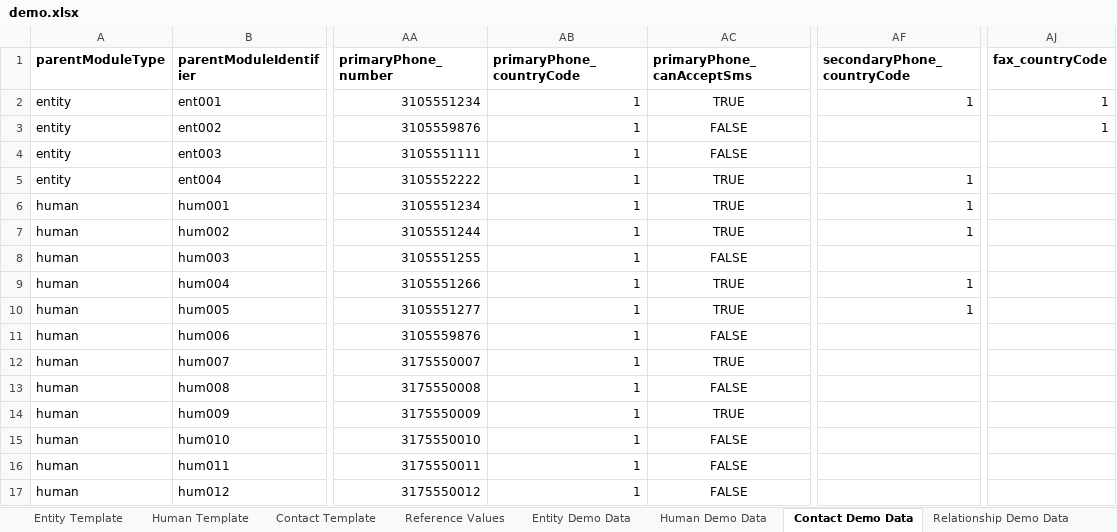
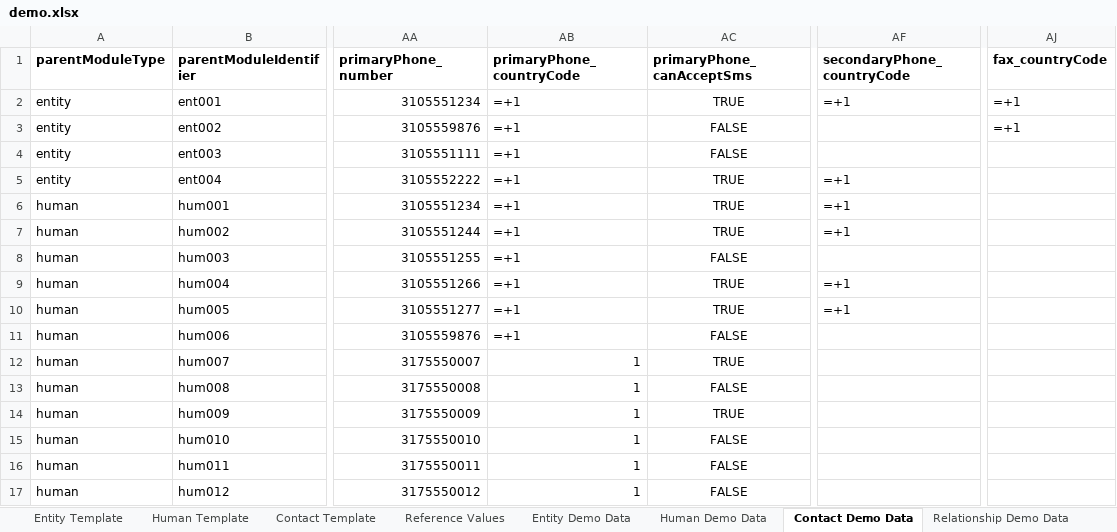
Before and after one commit to kumarmakala/insurance_ai_poc, an Excel workbook: data/demo.xlsx, sheet Contact Demo Data, drawn as a sheet; only a part is shown, gaps mark what is left out; values as stored, in another font and other column widths than the file's, no borders; formulas without a stored value are shown as written; charts and pictures not drawn; the diff covers the shown part only; the diff names each change by its address in the sheet, - before the commit and + after, or states it on an @@ line.

```diff
--- a/data/demo.xlsx (sheet Contact Demo Data)
+++ b/data/demo.xlsx (sheet Contact Demo Data)
-AB2:AB11 (primaryPhone_countryCode): 1
+AB2:AB11 (primaryPhone_countryCode): =+1
-AF2 (secondaryPhone_countryCode): 1
+AF2 (secondaryPhone_countryCode): =+1
-AJ2:AJ3 (fax_countryCode): 1
+AJ2:AJ3 (fax_countryCode): =+1
-AF5:AF7 (secondaryPhone_countryCode): 1
+AF5:AF7 (secondaryPhone_countryCode): =+1
-AF9:AF10 (secondaryPhone_countryCode): 1
+AF9:AF10 (secondaryPhone_countryCode): =+1
```
Also changed, not shown: 25 added rows elsewhere in this sheet, sheet Human Demo Data, sheet Relationship Demo Data, sheet Entity Demo Data, charts or pictures, data/Coastal_Harbor_Export.xlsx, 8 other files.
